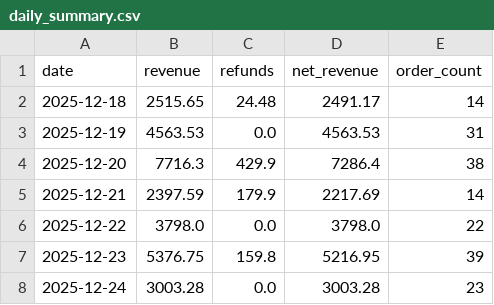
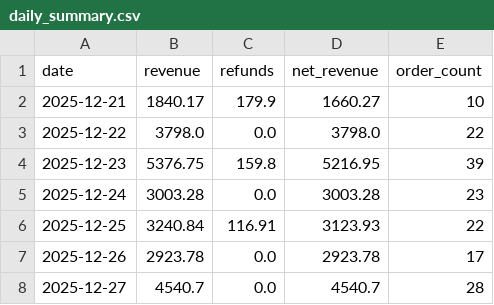
Before and after one commit to RTRAMMA/ShopifyTestDashboard, a CSV file: daily_summary.csv, drawn as a sheet; only a part is shown; the shorter side is filled out with more unchanged rows.

```diff
--- a/daily_summary.csv
+++ b/daily_summary.csv
@@ -1,6 +1,3 @@
 date,revenue,refunds,net_revenue,order_count
-2025-12-18,2515.65,24.48,2491.17,14
-2025-12-19,4563.53,0.0,4563.53,31
-2025-12-20,7716.3,429.9,7286.4,38
-2025-12-21,2397.59,179.9,2217.69,14
+2025-12-21,1840.17,179.9,1660.27,10
 2025-12-22,3798.0,0.0,3798.0,22
```
